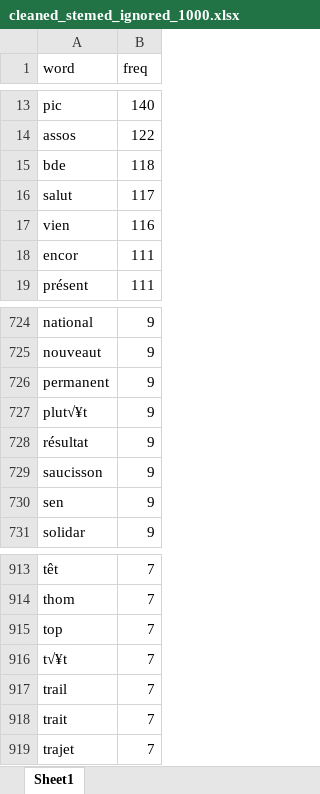
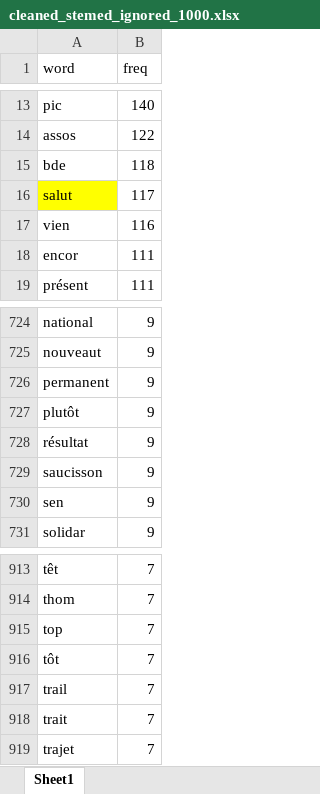
Before and after one commit to goujonpa/assotextmining, an Excel workbook: plots/cleaned_stemed_ignored_1000.xlsx, sheet Sheet1, drawn as a sheet; only a part is shown, gaps mark what is left out; values as stored, in another font and other column widths than the file's, no borders; the diff covers the shown part only; the diff names each change by its address in the sheet, - before the commit and + after, or states it on an @@ line.

```diff
--- a/plots/cleaned_stemed_ignored_1000.xlsx (sheet Sheet1)
+++ b/plots/cleaned_stemed_ignored_1000.xlsx (sheet Sheet1)
-A16 fill: none
+A16 fill: #FFFF00
-A727 (word): plut√¥t
+A727 (word): plutôt
-A916 (word): t√¥t
+A916 (word): tôt
```
Also changed, not shown: 6 edited cells elsewhere in this sheet, 7 other files.
